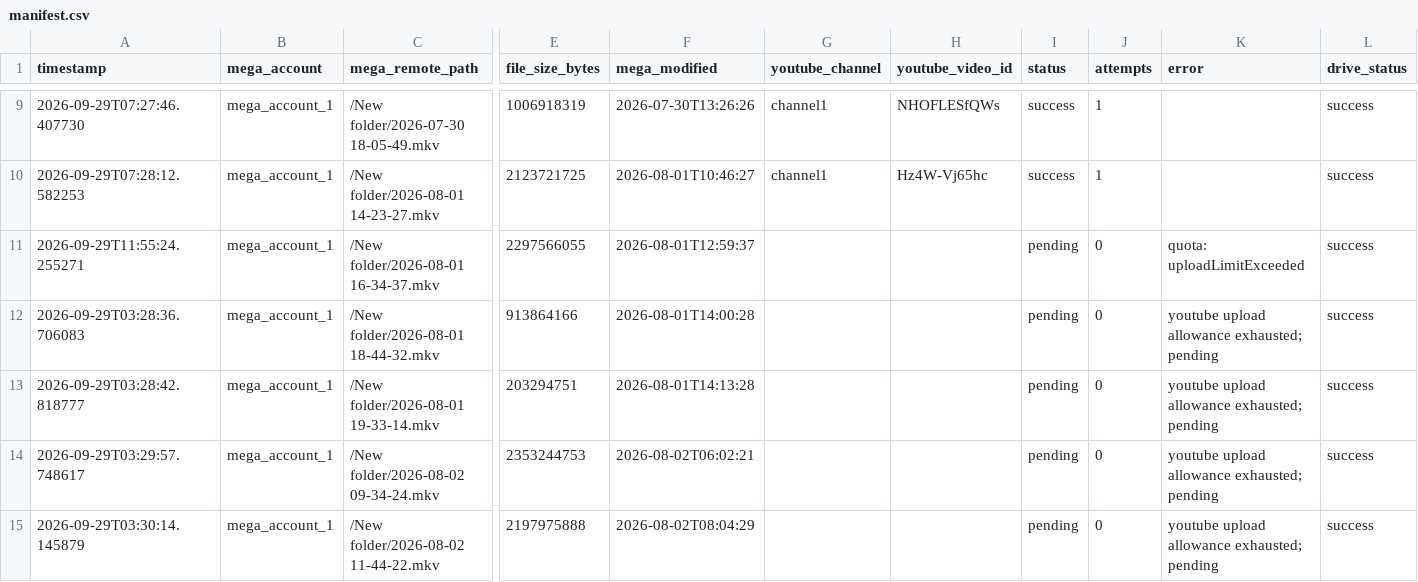
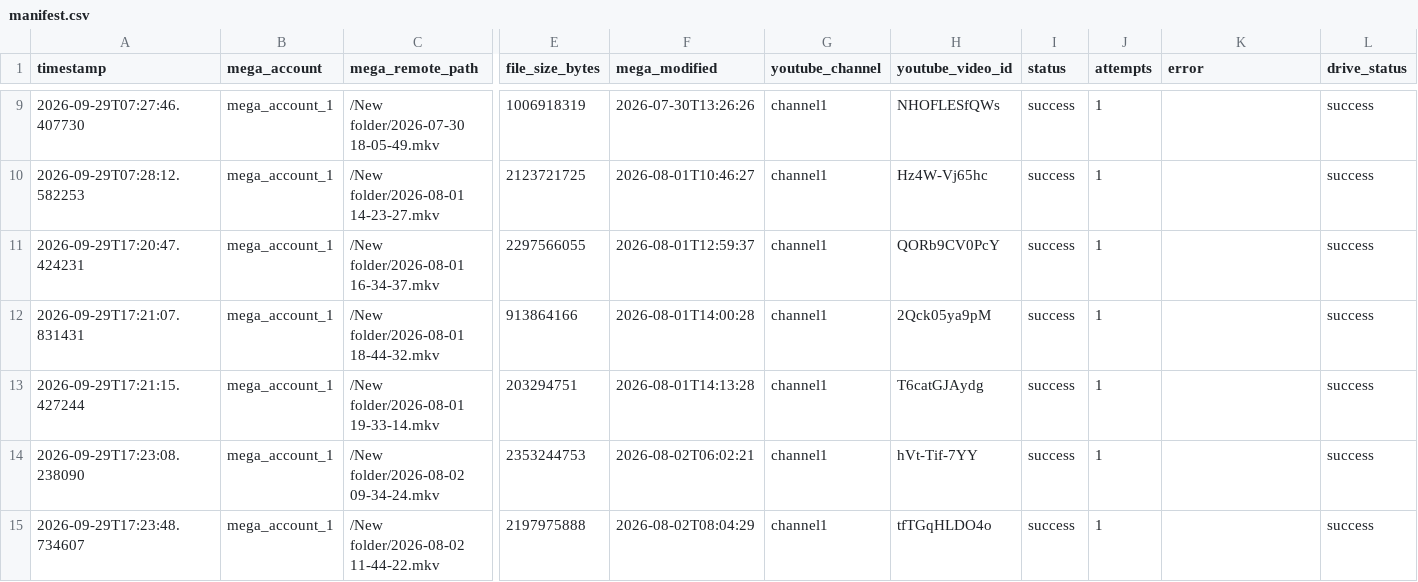
Before and after one commit to authorss81/mega2drive, a CSV file: manifest.csv, drawn as a sheet; only a part is shown, gaps mark what is left out; the diff covers the shown part only; the diff names each change by its address in the sheet, - before the commit and + after, or states it on an @@ line.

```diff
--- a/manifest.csv
+++ b/manifest.csv
-A11 (timestamp): 2026-09-29T11:55:24.255271
+A11 (timestamp): 2026-09-29T17:20:47.424231
-G11:G15 (youtube_channel): (empty)
+G11:G15 (youtube_channel): channel1
-H11 (youtube_video_id): (empty)
+H11 (youtube_video_id): QORb9CV0PcY
-I11:I15 (status): pending
+I11:I15 (status): success
-J11:J15 (attempts): 0
+J11:J15 (attempts): 1
-K11 (error): quota: uploadLimitExceeded
+K11 (error): (empty)
-A12 (timestamp): 2026-09-29T03:28:36.706083
+A12 (timestamp): 2026-09-29T17:21:07.831431
-H12 (youtube_video_id): (empty)
+H12 (youtube_video_id): 2Qck05ya9pM
-K12:K15 (error): youtube upload allowance exhausted; pending
+K12:K15 (error): (empty)
-A13 (timestamp): 2026-09-29T03:28:42.818777
+A13 (timestamp): 2026-09-29T17:21:15.427244
-H13 (youtube_video_id): (empty)
+H13 (youtube_video_id): T6catGJAydg
-A14 (timestamp): 2026-09-29T03:29:57.748617
+A14 (timestamp): 2026-09-29T17:23:08.238090
-H14 (youtube_video_id): (empty)
+H14 (youtube_video_id): hVt-Tif-7YY
-A15 (timestamp): 2026-09-29T03:30:14.145879
+A15 (timestamp): 2026-09-29T17:23:48.734607
-H15 (youtube_video_id): (empty)
+H15 (youtube_video_id): tfTGqHLDO4o
```
Also changed, not shown: 44 edited cells elsewhere in this file, 1 other file.
